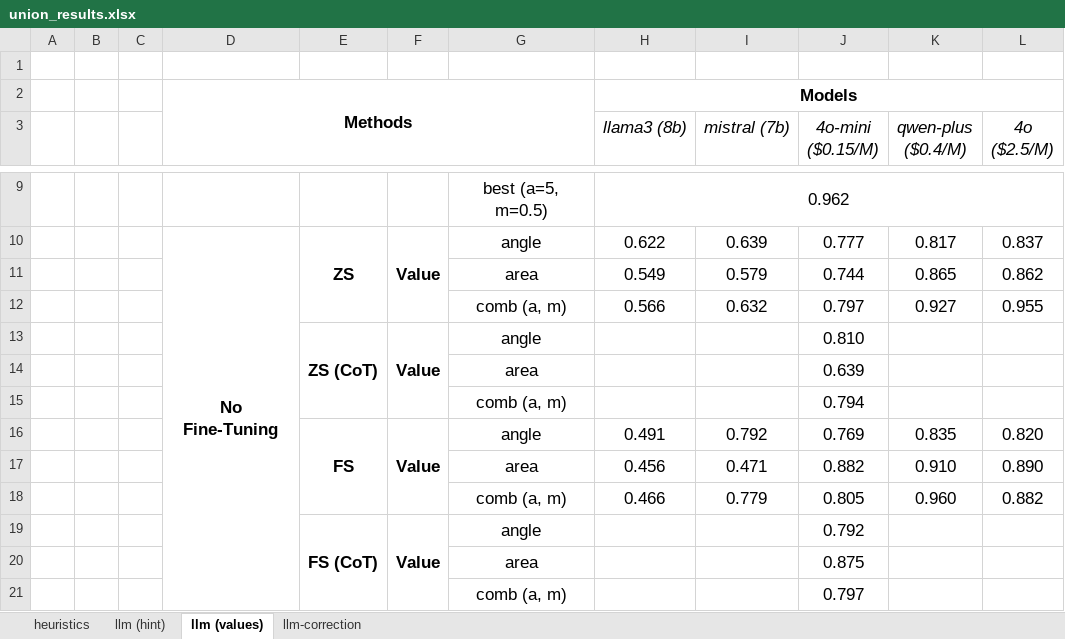
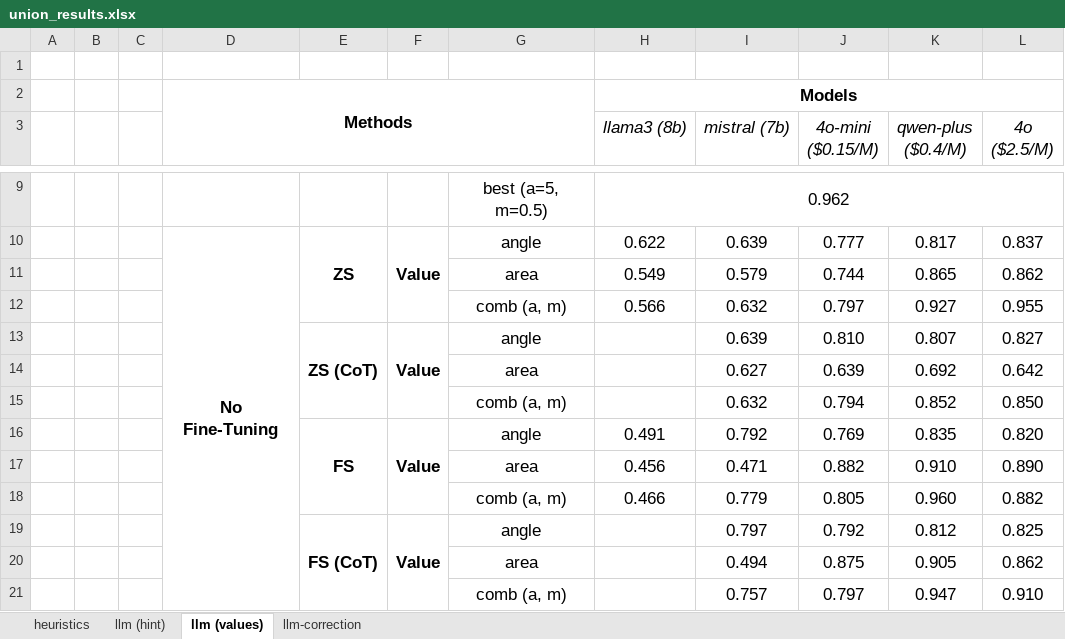
Before and after one commit to BeanHam/2024-spatial-data-integration, an Excel workbook: misc/union_results.xlsx, sheet llm (values), drawn as a sheet; only a part is shown, gaps mark what is left out; values as stored, in another font and other column widths than the file's, no borders; conditional formats not drawn; removed rows and columns are numbered as before the commit, all else as after; the diff names each change by its address in the sheet, - before the commit and + after, or states it on an @@ line.

Commit message:
added cot results

```diff
--- a/misc/union_results.xlsx (sheet llm (values))
+++ b/misc/union_results.xlsx (sheet llm (values))
-I13 (mistral (7b)): (empty)
+I13 (mistral (7b)): 0.639
-K13 (qwen-plus ($0.4/M)): (empty)
+K13 (qwen-plus ($0.4/M)): 0.807
-L13 (4o ($2.5/M)): (empty)
+L13 (4o ($2.5/M)): 0.827
-row 14:  |  |  |  |  |  | area |  |  | 0.639
-row 15:  |  |  |  |  |  | comb (a, m) |  |  | 0.794
+row 14:  |  |  |  |  |  | area |  | 0.627 | 0.639 | 0.692 | 0.642
+row 15:  |  |  |  |  |  | comb (a, m) |  | 0.632 | 0.794 | 0.852 | 0.850
-I19 (mistral (7b)): (empty)
+I19 (mistral (7b)): 0.797
-K19 (qwen-plus ($0.4/M)): (empty)
+K19 (qwen-plus ($0.4/M)): 0.812
-L19 (4o ($2.5/M)): (empty)
+L19 (4o ($2.5/M)): 0.825
-row 20:  |  |  |  |  |  | area |  |  | 0.875
-row 21:  |  |  |  |  |  | comb (a, m) |  |  | 0.797
+row 20:  |  |  |  |  |  | area |  | 0.494 | 0.875 | 0.905 | 0.862
+row 21:  |  |  |  |  |  | comb (a, m) |  | 0.757 | 0.797 | 0.947 | 0.910
```
Also changed, not shown: 5 other files.
